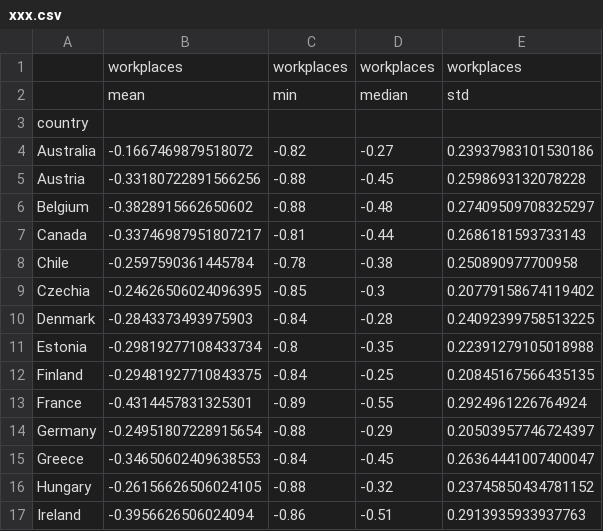
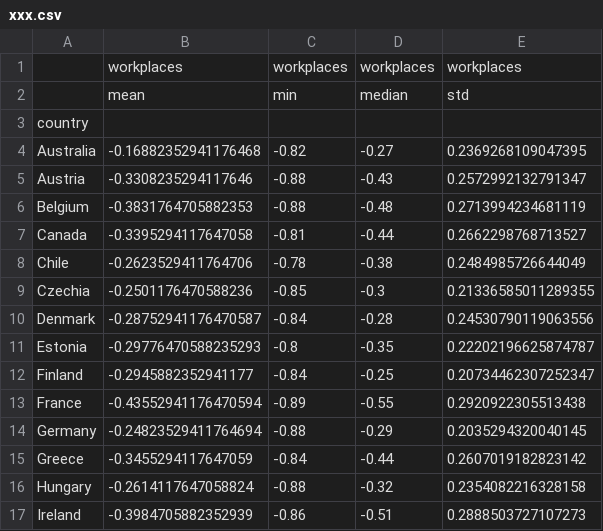
Before and after one commit to Eladweller/COVID-19-worldwide-analysis, a CSV file: xxx.csv, drawn as a sheet; only a part is shown; the diff covers the shown part only.

```diff
--- a/xxx.csv
+++ b/xxx.csv
@@ -3,15 +3,15 @@
 country,,,,
-Australia,-0.1667469879518072,-0.82,-0.27,0.23937983101530186
-Austria,-0.33180722891566256,-0.88,-0.45,0.2598693132078228
-Belgium,-0.3828915662650602,-0.88,-0.48,0.27409509708325297
-Canada,-0.33746987951807217,-0.81,-0.44,0.2686181593733143
-Chile,-0.2597590361445784,-0.78,-0.38,0.250890977700958
-Czechia,-0.24626506024096395,-0.85,-0.3,0.20779158674119402
-Denmark,-0.2843373493975903,-0.84,-0.28,0.24092399758513225
-Estonia,-0.29819277108433734,-0.8,-0.35,0.22391279105018988
-Finland,-0.29481927710843375,-0.84,-0.25,0.20845167566435135
-France,-0.4314457831325301,-0.89,-0.55,0.2924961226764924
-Germany,-0.24951807228915654,-0.88,-0.29,0.20503957746724397
-Greece,-0.34650602409638553,-0.84,-0.45,0.26364441007400047
-Hungary,-0.26156626506024105,-0.88,-0.32,0.23745850434781152
-Ireland,-0.3956626506024094,-0.86,-0.51,0.2913935933937763
+Australia,-0.16882352941176468,-0.82,-0.27,0.2369268109047395
+Austria,-0.3308235294117646,-0.88,-0.43,0.2572992132791347
+Belgium,-0.3831764705882353,-0.88,-0.48,0.2713994234681119
+Canada,-0.3395294117647058,-0.81,-0.44,0.2662298768713527
+Chile,-0.2623529411764706,-0.78,-0.38,0.2484985726644049
+Czechia,-0.2501176470588236,-0.85,-0.3,0.21336585011289355
+Denmark,-0.28752941176470587,-0.84,-0.28,0.24530790119063556
+Estonia,-0.29776470588235293,-0.8,-0.35,0.22202196625874787
+Finland,-0.2945882352941177,-0.84,-0.25,0.20734462307252347
+France,-0.43552941176470594,-0.89,-0.55,0.2920922305513438
+Germany,-0.24823529411764694,-0.88,-0.29,0.2035294320040145
+Greece,-0.3455294117647059,-0.84,-0.44,0.2607019182823142
+Hungary,-0.2614117647058824,-0.88,-0.32,0.2354082216328158
+Ireland,-0.3984705882352939,-0.86,-0.51,0.2888503727107273
```
Also changed, not shown: 47 edited cells elsewhere in this file, Israel vs oecdmedian.csv, data/COVID-19 daily.csv, 38 other files.
